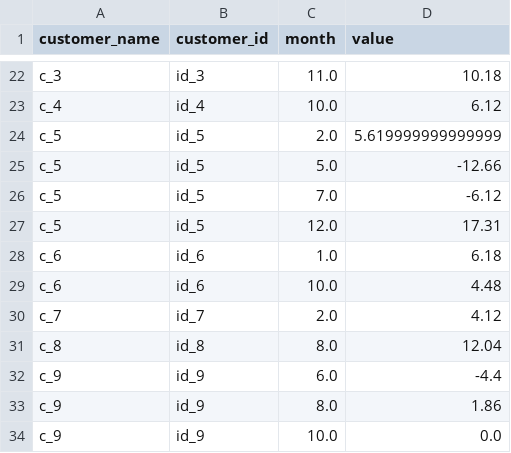
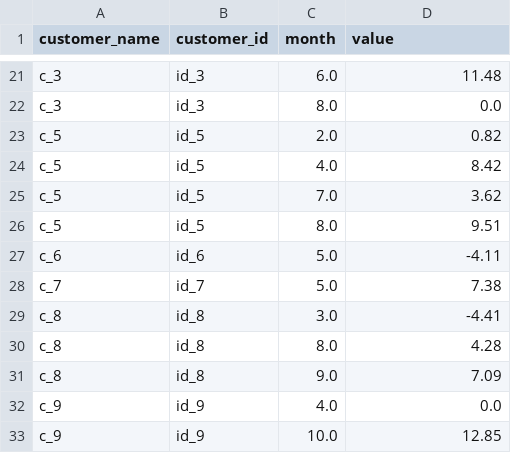
Before and after one commit to A-makarim/OOP, a CSV file: week 6/monthly_balances.csv, drawn as a sheet; only a part is shown, gaps mark what is left out; removed rows and columns are numbered as before the commit, all else as after; the diff covers the shown part only; the diff names each change by its address in the sheet, - before the commit and + after, or states it on an @@ line.

```diff
--- a/week 6/monthly_balances.csv
+++ b/week 6/monthly_balances.csv
-C21 (month): 11.0
+C21 (month): 6.0
-D21 (value): 10.18
+D21 (value): 11.48
-row 23: c_4 | id_4 | 10.0 | 6.12
+row 22: c_3 | id_3 | 8.0 | 0.0
-D23 (value): 5.619999999999999
+D23 (value): 0.82
-C24 (month): 5.0
+C24 (month): 4.0
-D24 (value): -12.66
+D24 (value): 8.42
-D25 (value): -6.12
+D25 (value): 3.62
-C26 (month): 12.0
+C26 (month): 8.0
-D26 (value): 17.31
+D26 (value): 9.51
-C27 (month): 1.0
+C27 (month): 5.0
-D27 (value): 6.18
+D27 (value): -4.11
-row 29: c_6 | id_6 | 10.0 | 4.48
-C28 (month): 2.0
+C28 (month): 5.0
-D28 (value): 4.12
+D28 (value): 7.38
+row 29: c_8 | id_8 | 3.0 | -4.41
-D30 (value): 12.04
+D30 (value): 4.28
-row 32: c_9 | id_9 | 6.0 | -4.4
+row 31: c_8 | id_8 | 9.0 | 7.09
-C32 (month): 8.0
+C32 (month): 4.0
-D32 (value): 1.86
+D32 (value): 0.0
-D33 (value): 0.0
+D33 (value): 12.85
```
Also changed, not shown: 7 added rows, 8 removed rows and 19 edited cells elsewhere in this file, week 6/daily_entries.csv, week 6/daily_entries_2.csv, 2 other files.
